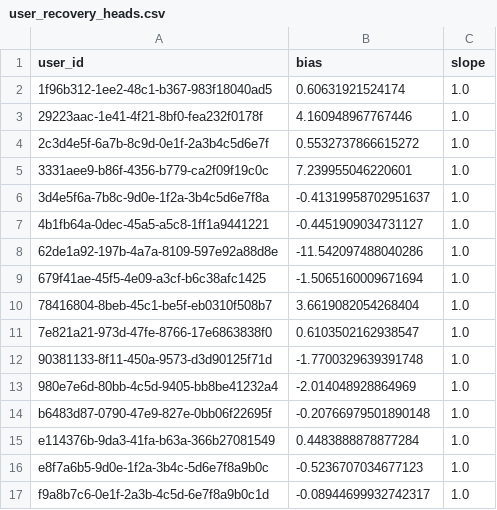
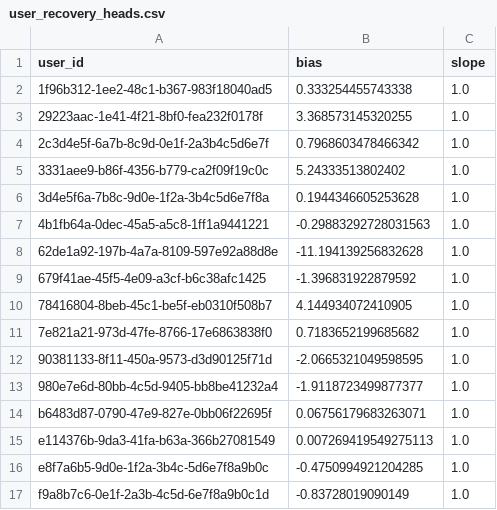
Before and after one commit to humzah-malik/RecoverTrack, a CSV file: backend/user_recovery_heads.csv, drawn as a sheet.

```diff
--- a/backend/user_recovery_heads.csv
+++ b/backend/user_recovery_heads.csv
@@ -1,17 +1,17 @@
 user_id,bias,slope
-1f96b312-1ee2-48c1-b367-983f18040ad5,0.60631921524174,1.0
-29223aac-1e41-4f21-8bf0-fea232f0178f,4.160948967767446,1.0
-2c3d4e5f-6a7b-8c9d-0e1f-2a3b4c5d6e7f,0.5532737866615272,1.0
-3331aee9-b86f-4356-b779-ca2f09f19c0c,7.239955046220601,1.0
-3d4e5f6a-7b8c-9d0e-1f2a-3b4c5d6e7f8a,-0.41319958702951637,1.0
-4b1fb64a-0dec-45a5-a5c8-1ff1a9441221,-0.4451909034731127,1.0
-62de1a92-197b-4a7a-8109-597e92a88d8e,-11.542097488040286,1.0
-679f41ae-45f5-4e09-a3cf-b6c38afc1425,-1.5065160009671694,1.0
-78416804-8beb-45c1-be5f-eb0310f508b7,3.6619082054268404,1.0
-7e821a21-973d-47fe-8766-17e6863838f0,0.6103502162938547,1.0
-90381133-8f11-450a-9573-d3d90125f71d,-1.7700329639391748,1.0
-980e7e6d-80bb-4c5d-9405-bb8be41232a4,-2.014048928864969,1.0
-b6483d87-0790-47e9-827e-0bb06f22695f,-0.20766979501890148,1.0
-e114376b-9da3-41fa-b63a-366b27081549,0.4483888878877284,1.0
-e8f7a6b5-9d0e-1f2a-3b4c-5d6e7f8a9b0c,-0.5236707034677123,1.0
-f9a8b7c6-0e1f-2a3b-4c5d-6e7f8a9b0c1d,-0.08944699932742317,1.0
+1f96b312-1ee2-48c1-b367-983f18040ad5,0.333254455743338,1.0
+29223aac-1e41-4f21-8bf0-fea232f0178f,3.368573145320255,1.0
+2c3d4e5f-6a7b-8c9d-0e1f-2a3b4c5d6e7f,0.7968603478466342,1.0
+3331aee9-b86f-4356-b779-ca2f09f19c0c,5.24333513802402,1.0
+3d4e5f6a-7b8c-9d0e-1f2a-3b4c5d6e7f8a,0.1944346605253628,1.0
+4b1fb64a-0dec-45a5-a5c8-1ff1a9441221,-0.29883292728031563,1.0
+62de1a92-197b-4a7a-8109-597e92a88d8e,-11.194139256832628,1.0
+679f41ae-45f5-4e09-a3cf-b6c38afc1425,-1.396831922879592,1.0
+78416804-8beb-45c1-be5f-eb0310f508b7,4.144934072410905,1.0
+7e821a21-973d-47fe-8766-17e6863838f0,0.7183652199685682,1.0
+90381133-8f11-450a-9573-d3d90125f71d,-2.0665321049598595,1.0
+980e7e6d-80bb-4c5d-9405-bb8be41232a4,-1.9118723499877377,1.0
+b6483d87-0790-47e9-827e-0bb06f22695f,0.06756179683263071,1.0
+e114376b-9da3-41fa-b63a-366b27081549,0.007269419549275113,1.0
+e8f7a6b5-9d0e-1f2a-3b4c-5d6e7f8a9b0c,-0.4750994921204285,1.0
+f9a8b7c6-0e1f-2a3b-4c5d-6e7f8a9b0c1d,-0.83728019090149,1.0
```
Also changed, not shown: 7 other files.
